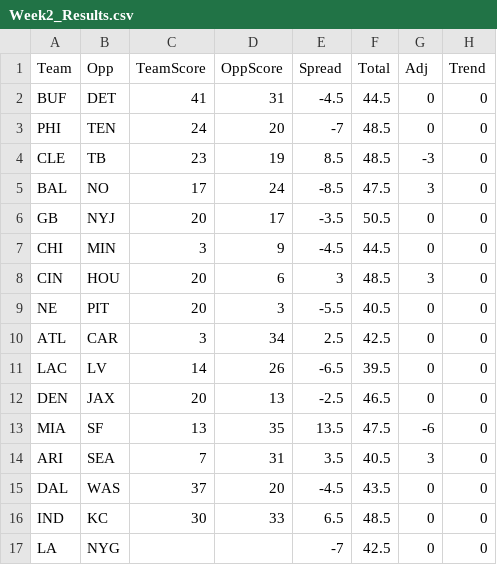
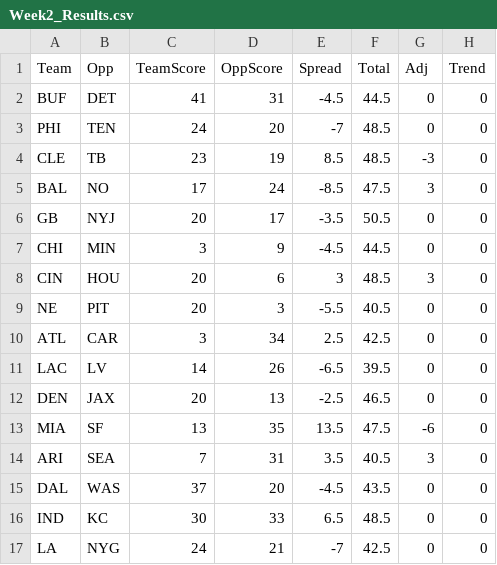
Before and after one commit to Deanomite1967/Deanomite_NFL_Picks_App, a CSV file: Week2_Results.csv, drawn as a sheet; only a part is shown; the diff names each change by its address in the sheet, - before the commit and + after, or states it on an @@ line.

Commit message:
Update Week2_Results.csv

```diff
--- a/Week2_Results.csv
+++ b/Week2_Results.csv
-C17 (TeamScore): (empty)
+C17 (TeamScore): 24
-D17 (OppScore): (empty)
+D17 (OppScore): 21
```
